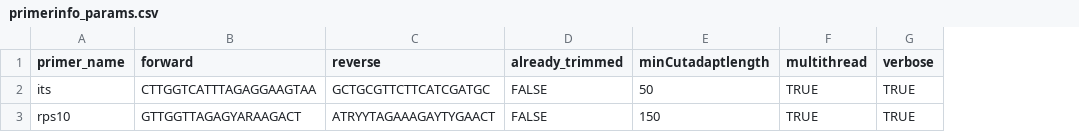
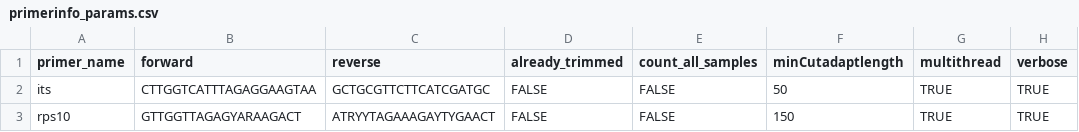
Before and after one commit to grunwaldlab/demulticoder, a CSV file: inst/extdata/primerinfo_params.csv, drawn as a sheet; only a part is shown; the diff names each change by its address in the sheet, - before the commit and + after, or states it on an @@ line.

```diff
--- a/inst/extdata/primerinfo_params.csv
+++ b/inst/extdata/primerinfo_params.csv
+column E (count_all_samples), rows 2-3: FALSE | FALSE
```
Also changed, not shown: 8 other files.
